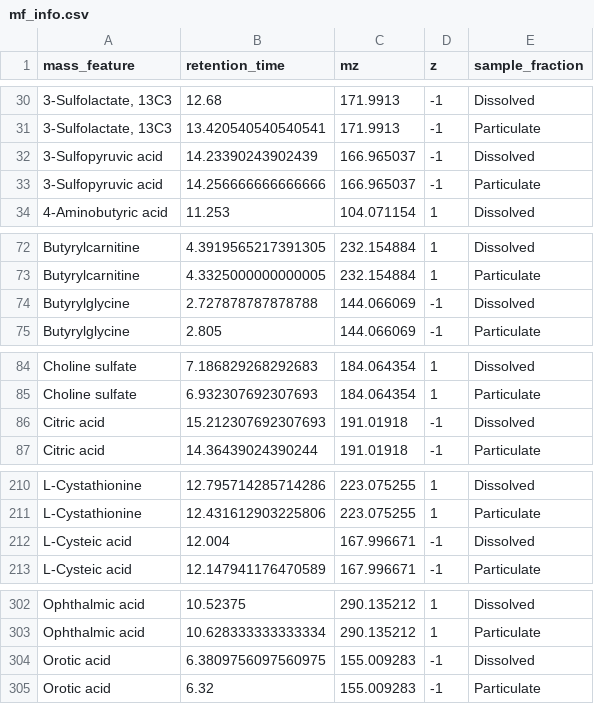
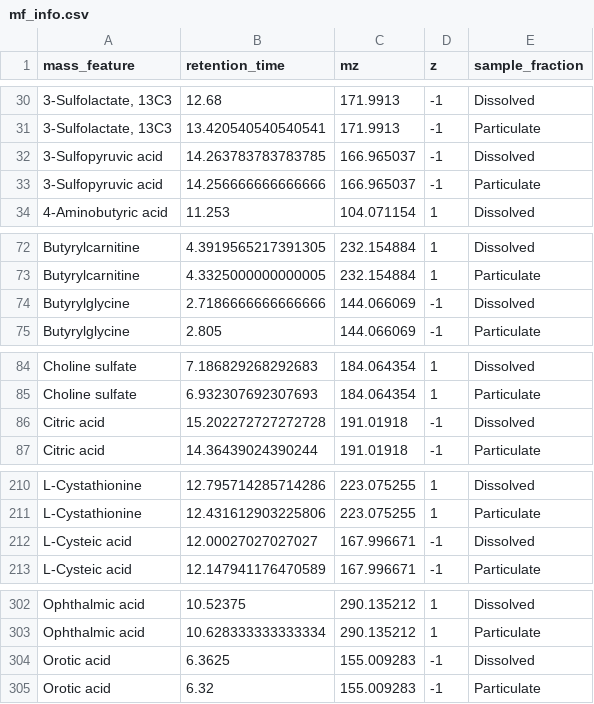
Before and after one commit to IngallsLabUW/Homarine_Catabolism_MS, a CSV file: data/intermediate/metabolomics/obi1/targeted/mf_info.csv, drawn as a sheet; only a part is shown, gaps mark what is left out; the diff covers the shown part only.

```diff
--- a/data/intermediate/metabolomics/obi1/targeted/mf_info.csv
+++ b/data/intermediate/metabolomics/obi1/targeted/mf_info.csv
@@ -31,3 +31,3 @@ mass_feature,retention_time,mz,z,sample_fraction
 "3-Sulfolactate, 13C3",13.420540540540541,171.9913,-1,Particulate
-3-Sulfopyruvic acid,14.23390243902439,166.965037,-1,Dissolved
+3-Sulfopyruvic acid,14.263783783783785,166.965037,-1,Dissolved
 3-Sulfopyruvic acid,14.256666666666666,166.965037,-1,Particulate
@@ -73,3 +73,3 @@ Butyrylcarnitine,4.3919565217391305,232.154884,1,Dissolved
 Butyrylcarnitine,4.3325000000000005,232.154884,1,Particulate
-Butyrylglycine,2.727878787878788,144.066069,-1,Dissolved
+Butyrylglycine,2.7186666666666666,144.066069,-1,Dissolved
 Butyrylglycine,2.805,144.066069,-1,Particulate
@@ -85,3 +85,3 @@ Choline sulfate,7.186829268292683,184.064354,1,Dissolved
 Choline sulfate,6.932307692307693,184.064354,1,Particulate
-Citric acid,15.212307692307693,191.01918,-1,Dissolved
+Citric acid,15.202272727272728,191.01918,-1,Dissolved
 Citric acid,14.36439024390244,191.01918,-1,Particulate
@@ -211,3 +211,3 @@ L-Cystathionine,12.795714285714286,223.075255,1,Dissolved
 L-Cystathionine,12.431612903225806,223.075255,1,Particulate
-L-Cysteic acid,12.004,167.996671,-1,Dissolved
+L-Cysteic acid,12.00027027027027,167.996671,-1,Dissolved
 L-Cysteic acid,12.147941176470589,167.996671,-1,Particulate
@@ -303,3 +303,3 @@ Ophthalmic acid,10.52375,290.135212,1,Dissolved
 Ophthalmic acid,10.628333333333334,290.135212,1,Particulate
-Orotic acid,6.3809756097560975,155.009283,-1,Dissolved
+Orotic acid,6.3625,155.009283,-1,Dissolved
 Orotic acid,6.32,155.009283,-1,Particulate
```
Also changed, not shown: 13 added rows and 5 edited cells elsewhere in this file, data/intermediate/metabolomics/obi1/targeted/QCd_HILIC_Neg_Dissolved.csv, data/intermediate/metabolomics/obi1/targeted/QCd_HILIC_Neg_Particulate.csv, 12 other files.
